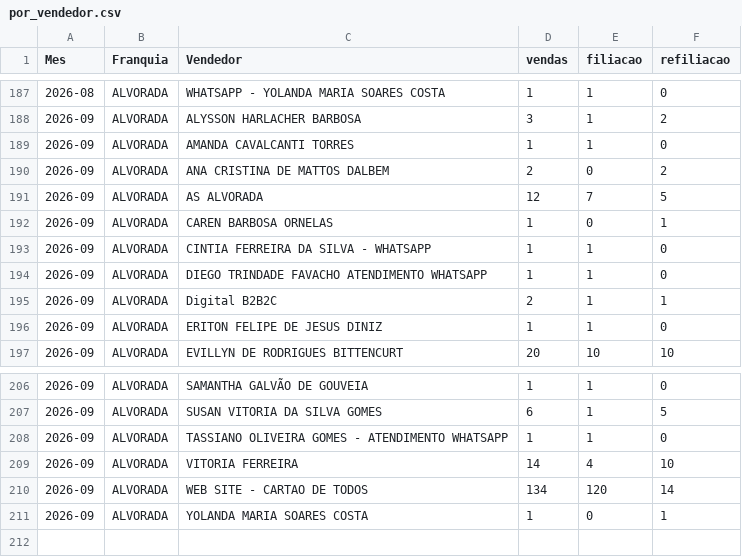
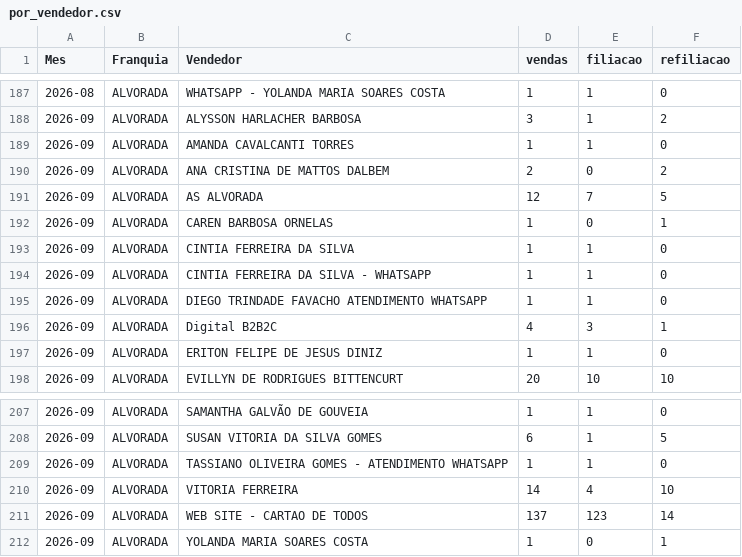
Before and after one commit to matheussouza28/dashboard-vendas-alvorada, a CSV file: data/por_vendedor.csv, drawn as a sheet; only a part is shown, gaps mark what is left out.

```diff
--- a/data/por_vendedor.csv
+++ b/data/por_vendedor.csv
@@ -192,5 +192,6 @@ Mes,Franquia,Vendedor,vendas,filiacao,refiliacao
 2026-09,ALVORADA,CAREN BARBOSA ORNELAS,1,0,1
+2026-09,ALVORADA,CINTIA FERREIRA DA SILVA,1,1,0
 2026-09,ALVORADA,CINTIA FERREIRA DA SILVA - WHATSAPP,1,1,0
 2026-09,ALVORADA,DIEGO TRINDADE FAVACHO ATENDIMENTO WHATSAPP,1,1,0
-2026-09,ALVORADA,Digital B2B2C,2,1,1
+2026-09,ALVORADA,Digital B2B2C,4,3,1
 2026-09,ALVORADA,ERITON FELIPE DE JESUS DINIZ,1,1,0
@@ -209,3 +210,3 @@ Mes,Franquia,Vendedor,vendas,filiacao,refiliacao
 2026-09,ALVORADA,VITORIA FERREIRA,14,4,10
-2026-09,ALVORADA,WEB SITE - CARTAO DE TODOS,134,120,14
+2026-09,ALVORADA,WEB SITE - CARTAO DE TODOS,137,123,14
 2026-09,ALVORADA,YOLANDA MARIA SOARES COSTA,1,0,1
```
Also changed, not shown: data/base_vendas.csv, data/resumo_diario.csv, 3 other files.
